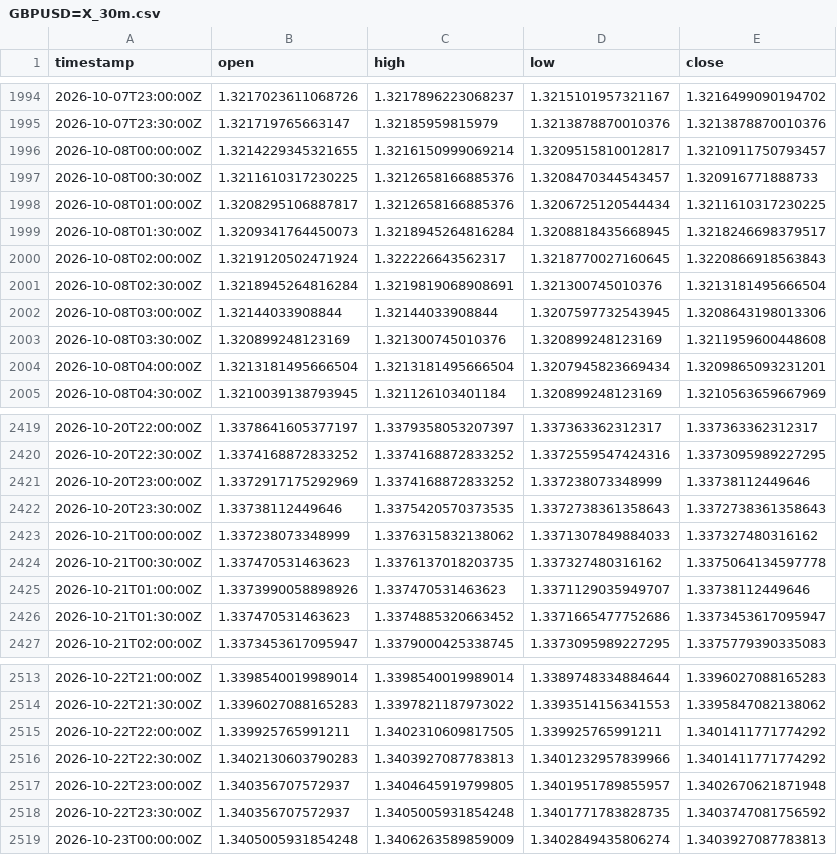
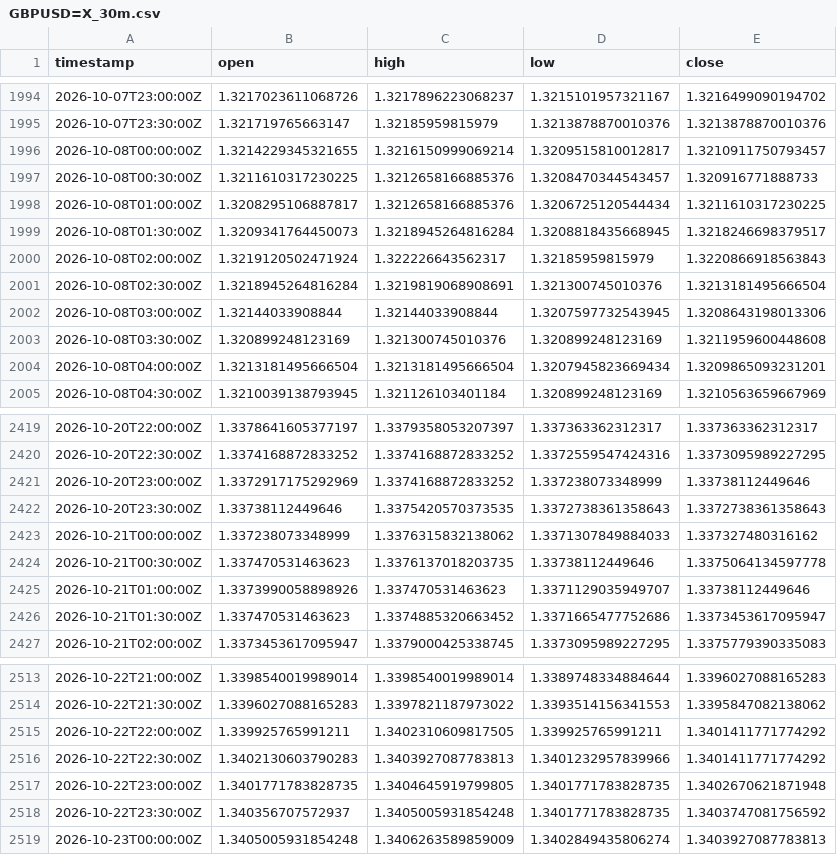
Before and after one commit to robelabraham1219-cmyk/institutional-trading-dashboard, a CSV file: data/GBPUSD=X_30m.csv, drawn as a sheet; only a part is shown, gaps mark what is left out.

```diff
--- a/data/GBPUSD=X_30m.csv
+++ b/data/GBPUSD=X_30m.csv
@@ -1999,3 +1999,3 @@ timestamp,open,high,low,close
 2026-10-08T01:30:00Z,1.3209341764450073,1.3218945264816284,1.3208818435668945,1.3218246698379517
-2026-10-08T02:00:00Z,1.3219120502471924,1.322226643562317,1.3218770027160645,1.3220866918563843
+2026-10-08T02:00:00Z,1.3219120502471924,1.322226643562317,1.32185959815979,1.3220866918563843
 2026-10-08T02:30:00Z,1.3218945264816284,1.3219819068908691,1.321300745010376,1.3213181495666504
@@ -2423,3 +2423,3 @@ timestamp,open,high,low,close
 2026-10-21T00:00:00Z,1.337238073348999,1.3376315832138062,1.3371307849884033,1.337327480316162
-2026-10-21T00:30:00Z,1.337470531463623,1.3376137018203735,1.337327480316162,1.3375064134597778
+2026-10-21T00:30:00Z,1.337470531463623,1.3376137018203735,1.33738112449646,1.3375064134597778
 2026-10-21T01:00:00Z,1.3373990058898926,1.337470531463623,1.3371129035949707,1.33738112449646
@@ -2516,3 +2516,3 @@ timestamp,open,high,low,close
 2026-10-22T22:30:00Z,1.3402130603790283,1.3403927087783813,1.3401232957839966,1.3401411771774292
-2026-10-22T23:00:00Z,1.340356707572937,1.3404645919799805,1.3401951789855957,1.3402670621871948
+2026-10-22T23:00:00Z,1.3401771783828735,1.3404645919799805,1.3401771783828735,1.3402670621871948
 2026-10-22T23:30:00Z,1.340356707572937,1.3405005931854248,1.3401771783828735,1.3403747081756592
```
Also changed, not shown: data/DX-Y.NYB_30m.csv, data/USDCAD=X_30m.csv, 10 other files.
